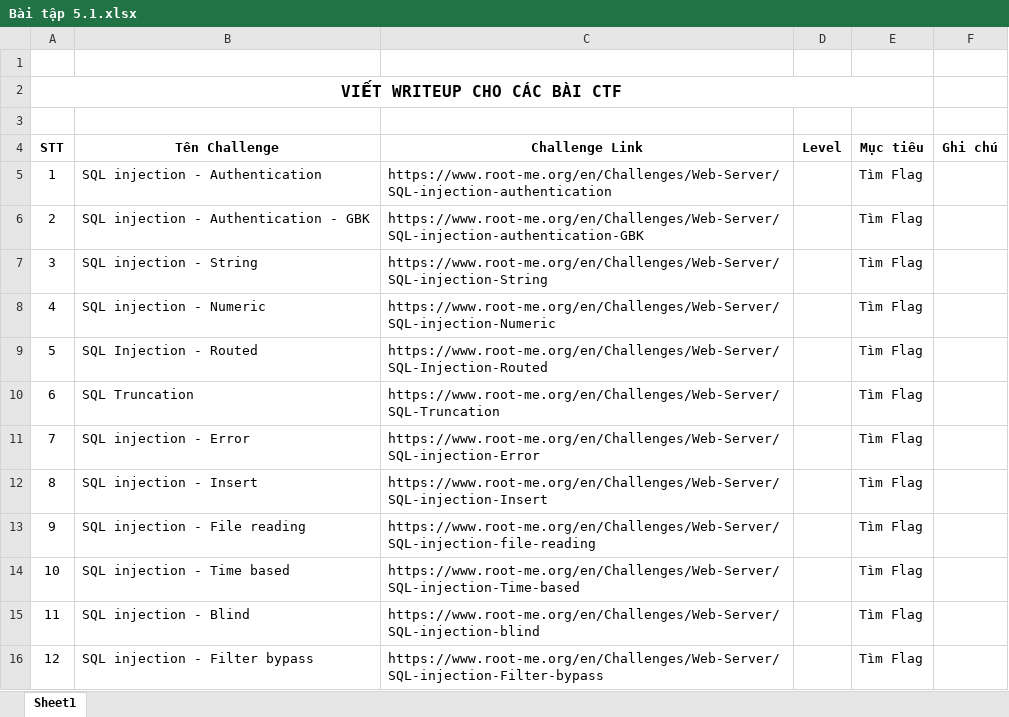
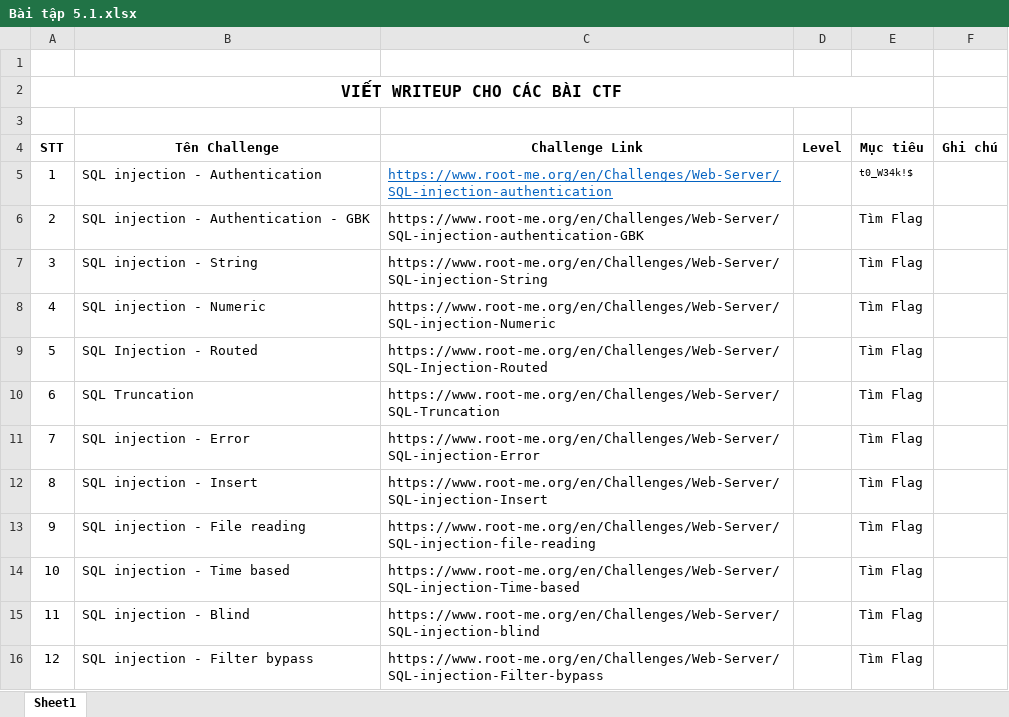
Before and after one commit to anhkiet1227/NT213_Web-and-Application-Security_Excercise, an Excel workbook: BT345/Bài tập 5.1.xlsx, sheet Sheet1, drawn as a sheet; values as stored, in another font and other column widths than the file's, no borders; the diff names each change by its address in the sheet, - before the commit and + after, or states it on an @@ line.

```diff
--- a/BT345/Bài tập 5.1.xlsx (sheet Sheet1)
+++ b/BT345/Bài tập 5.1.xlsx (sheet Sheet1)
@@ C5 underline: off → on, text colour: black → #0563C1 @@
-E5 (Mục tiêu): Tìm Flag
+E5 (Mục tiêu): t0_W34k!$
@@ E5 text size: smaller @@
```
Also changed, not shown: BT345/Bài tập 3.1.xlsx, 1 other file.
